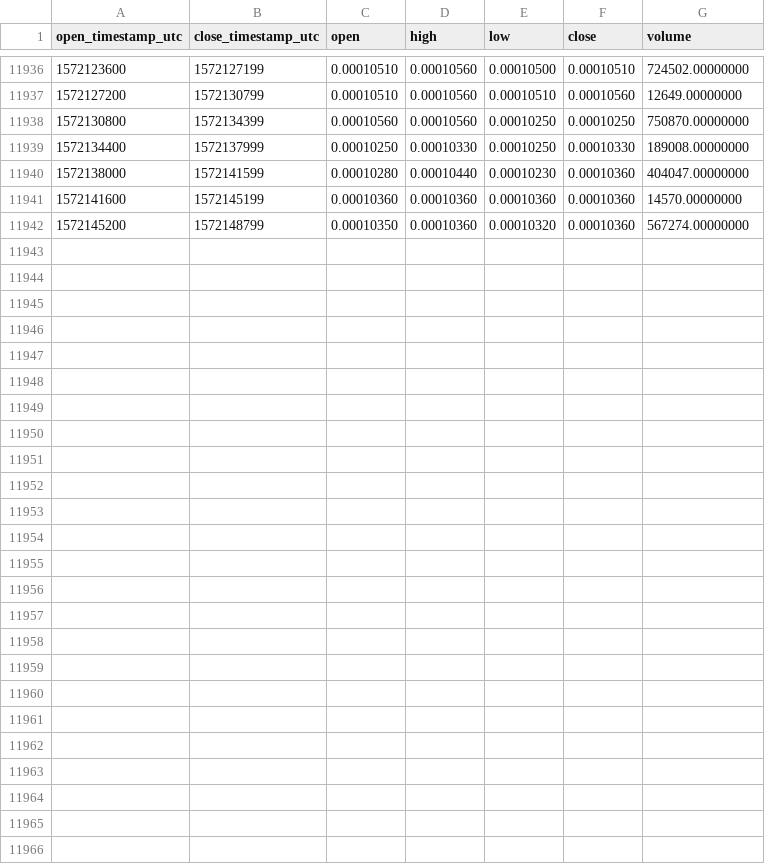
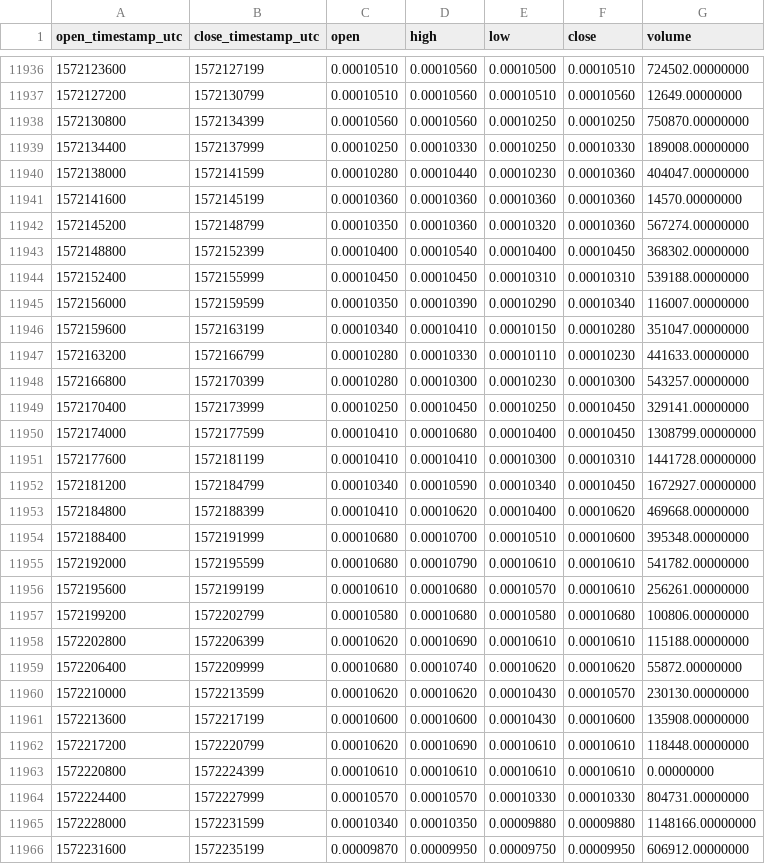
Before and after one commit to cryptobigbro/binance-SCBNB, a CSV file: binance-SCBNB-1h.csv, drawn as a sheet; only a part is shown, gaps mark what is left out; the diff names each change by its address in the sheet, - before the commit and + after, or states it on an @@ line.

Commit message:
Update OHLCV data.

```diff
--- a/binance-SCBNB-1h.csv
+++ b/binance-SCBNB-1h.csv
+row 11943: 1572148800 | 1572152399 | 0.00010400 | 0.00010540 | 0.00010400 | 0.00010450 | 368302.00000000
+row 11944: 1572152400 | 1572155999 | 0.00010450 | 0.00010450 | 0.00010310 | 0.00010310 | 539188.00000000
+row 11945: 1572156000 | 1572159599 | 0.00010350 | 0.00010390 | 0.00010290 | 0.00010340 | 116007.00000000
+row 11946: 1572159600 | 1572163199 | 0.00010340 | 0.00010410 | 0.00010150 | 0.00010280 | 351047.00000000
+row 11947: 1572163200 | 1572166799 | 0.00010280 | 0.00010330 | 0.00010110 | 0.00010230 | 441633.00000000
+row 11948: 1572166800 | 1572170399 | 0.00010280 | 0.00010300 | 0.00010230 | 0.00010300 | 543257.00000000
+row 11949: 1572170400 | 1572173999 | 0.00010250 | 0.00010450 | 0.00010250 | 0.00010450 | 329141.00000000
+row 11950: 1572174000 | 1572177599 | 0.00010410 | 0.00010680 | 0.00010400 | 0.00010450 | 1308799.00000000
+row 11951: 1572177600 | 1572181199 | 0.00010410 | 0.00010410 | 0.00010300 | 0.00010310 | 1441728.00000000
+row 11952: 1572181200 | 1572184799 | 0.00010340 | 0.00010590 | 0.00010340 | 0.00010450 | 1672927.00000000
+row 11953: 1572184800 | 1572188399 | 0.00010410 | 0.00010620 | 0.00010400 | 0.00010620 | 469668.00000000
+row 11954: 1572188400 | 1572191999 | 0.00010680 | 0.00010700 | 0.00010510 | 0.00010600 | 395348.00000000
+row 11955: 1572192000 | 1572195599 | 0.00010680 | 0.00010790 | 0.00010610 | 0.00010610 | 541782.00000000
+row 11956: 1572195600 | 1572199199 | 0.00010610 | 0.00010680 | 0.00010570 | 0.00010610 | 256261.00000000
+row 11957: 1572199200 | 1572202799 | 0.00010580 | 0.00010680 | 0.00010580 | 0.00010680 | 100806.00000000
+row 11958: 1572202800 | 1572206399 | 0.00010620 | 0.00010690 | 0.00010610 | 0.00010610 | 115188.00000000
+row 11959: 1572206400 | 1572209999 | 0.00010680 | 0.00010740 | 0.00010620 | 0.00010620 | 55872.00000000
+row 11960: 1572210000 | 1572213599 | 0.00010620 | 0.00010620 | 0.00010430 | 0.00010570 | 230130.00000000
+row 11961: 1572213600 | 1572217199 | 0.00010600 | 0.00010600 | 0.00010430 | 0.00010600 | 135908.00000000
+row 11962: 1572217200 | 1572220799 | 0.00010620 | 0.00010690 | 0.00010610 | 0.00010610 | 118448.00000000
+row 11963: 1572220800 | 1572224399 | 0.00010610 | 0.00010610 | 0.00010610 | 0.00010610 | 0.00000000
+row 11964: 1572224400 | 1572227999 | 0.00010570 | 0.00010570 | 0.00010330 | 0.00010330 | 804731.00000000
+row 11965: 1572228000 | 1572231599 | 0.00010340 | 0.00010350 | 0.00009880 | 0.00009880 | 1148166.00000000
+row 11966: 1572231600 | 1572235199 | 0.00009870 | 0.00009950 | 0.00009750 | 0.00009950 | 606912.00000000
```
Also changed, not shown: binance-SCBNB-1d.csv.
